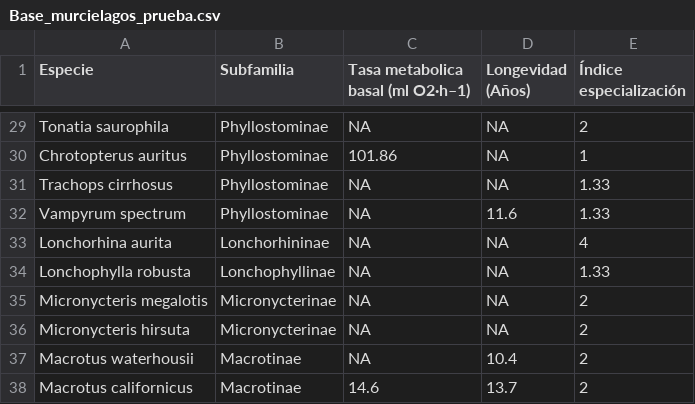
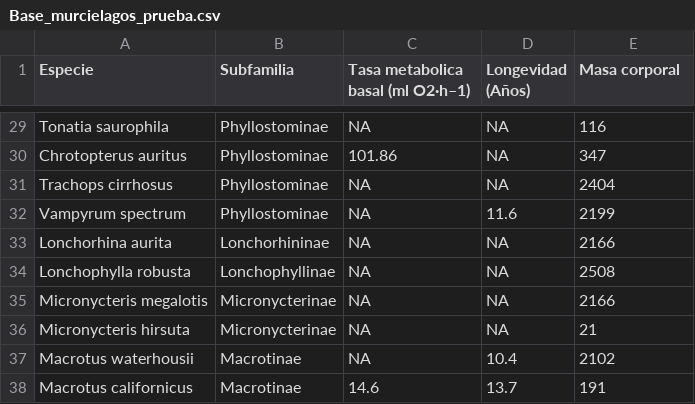
Before and after one commit to KatiaHdzB/Graficos_R_Base, a CSV file: CAJA_Y_BIGOTES/Base_murcielagos_prueba.csv, drawn as a sheet; only a part is shown, gaps mark what is left out; the diff covers the shown part only; the diff names each change by its address in the sheet, - before the commit and + after, or states it on an @@ line.

```diff
--- a/CAJA_Y_BIGOTES/Base_murcielagos_prueba.csv
+++ b/CAJA_Y_BIGOTES/Base_murcielagos_prueba.csv
-E1: Índice especialización
+E1: Masa corporal
-E29 (Masa corporal): 2
+E29 (Masa corporal): 116
-E30 (Masa corporal): 1
+E30 (Masa corporal): 347
-E31 (Masa corporal): 1.33
+E31 (Masa corporal): 2404
-E32 (Masa corporal): 1.33
+E32 (Masa corporal): 2199
-E33 (Masa corporal): 4
+E33 (Masa corporal): 2166
-E34 (Masa corporal): 1.33
+E34 (Masa corporal): 2508
-E35 (Masa corporal): 2
+E35 (Masa corporal): 2166
-E36 (Masa corporal): 2
+E36 (Masa corporal): 21
-E37 (Masa corporal): 2
+E37 (Masa corporal): 2102
-E38 (Masa corporal): 2
+E38 (Masa corporal): 191
```
Also changed, not shown: 28 edited cells elsewhere in this file, 1 other file.
